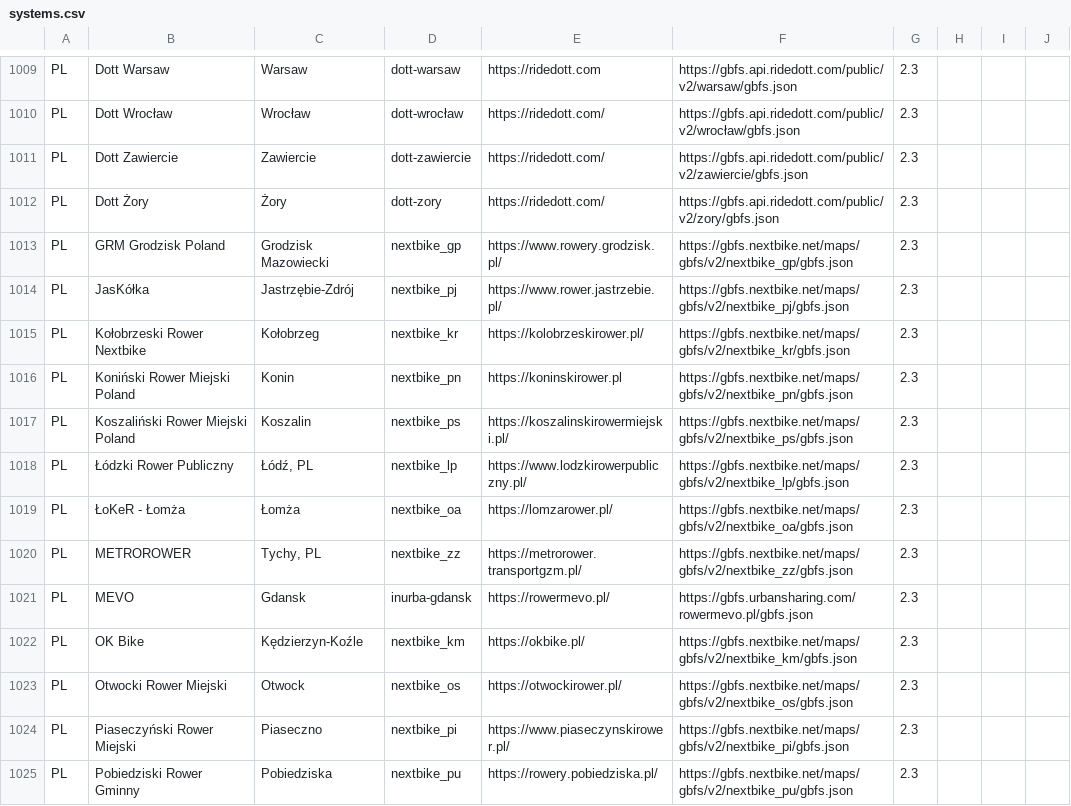
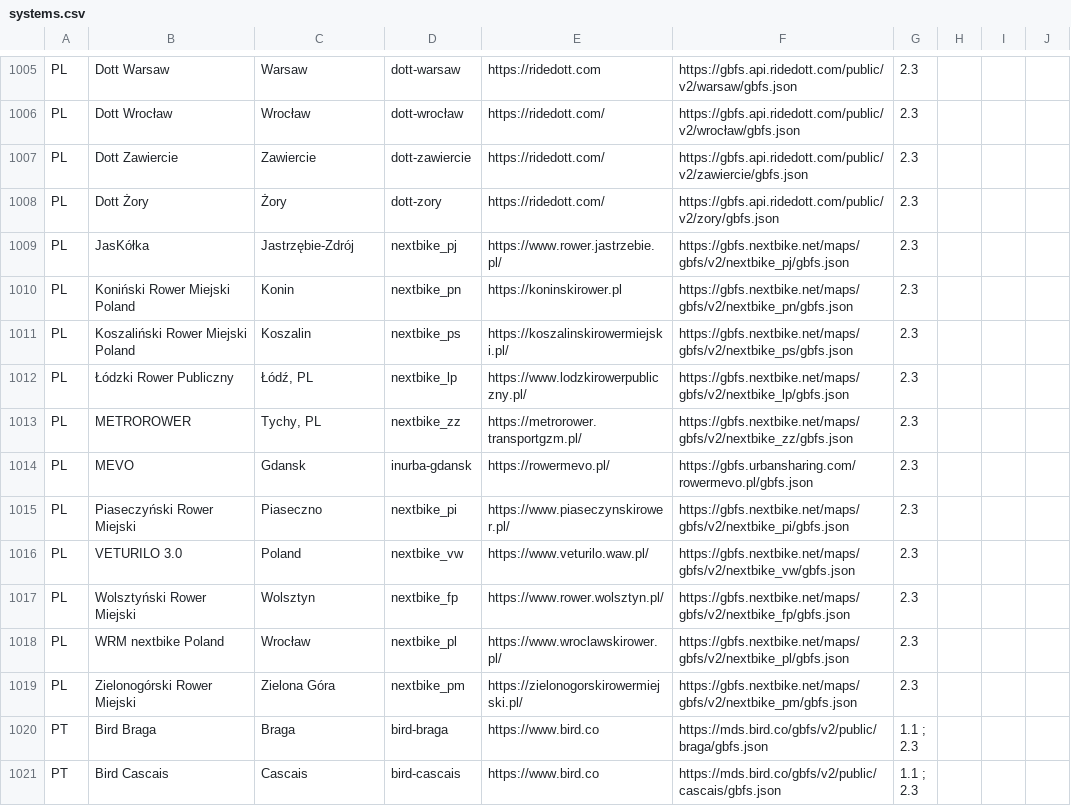
Before and after one commit to nextbike/gbfs, a CSV file: systems.csv, drawn as a sheet; only a part is shown, gaps mark what is left out; the shorter side is filled out with more unchanged rows; the diff covers the shown part only.

Commit message:
Auto commit 2025-11-10. Updated 30 nextbike systems: Added nextbike_cb, nextbike_gx. Changed nextbike_ah, nextbike_by, nextbike_ds, nextbike_hb, nextbike_sl, nextbike_tb. Removed nextbike_eq, nextbike_lt, nextbike_gg, nextbike_ub, nextbike_ma, nextbike_bp, nextbike_jp, nextbike_gp, nextbike_kr, nextbike_km, nextbike_os, nextbike_pu, nextbike_or, nextbike_po, nextbike_pw, nextbike_ap, nextbike_tn, nextbike_py, nextbike_jr, nextbike_wf, nextbike_oa, nextbike_zy.

```diff
--- a/systems.csv
+++ b/systems.csv
@@ -1012,5 +1008,3 @@ PL,Dott Zawiercie,Zawiercie,dott-zawiercie,https://ridedott.com/,https://gbfs.ap
 PL,Dott Żory,Żory,dott-zory,https://ridedott.com/,https://gbfs.api.ridedott.com/public/v2/zory/gbfs.json,2.3,,,
-PL,GRM Grodzisk Poland,Grodzisk Mazowiecki,nextbike_gp,https://www.rowery.grodzisk.pl/,https://gbfs.nextbike.net/maps/gbfs/v2/nextbike_gp/gbfs.json,2.3,,,
 PL,JasKółka,Jastrzębie-Zdrój,nextbike_pj,https://www.rower.jastrzebie.pl/,https://gbfs.nextbike.net/maps/gbfs/v2/nextbike_pj/gbfs.json,2.3,,,
-PL,Kołobrzeski Rower Nextbike,Kołobrzeg,nextbike_kr,https://kolobrzeskirower.pl/,https://gbfs.nextbike.net/maps/gbfs/v2/nextbike_kr/gbfs.json,2.3,,,
 PL,Koniński Rower Miejski Poland,Konin,nextbike_pn,https://koninskirower.pl,https://gbfs.nextbike.net/maps/gbfs/v2/nextbike_pn/gbfs.json,2.3,,,
@@ -1018,8 +1012,4 @@ PL,Koszaliński Rower Miejski Poland,Koszalin,nextbike_ps,https://koszalinskirow
 PL,Łódzki Rower Publiczny,"Łódź, PL",nextbike_lp,https://www.lodzkirowerpubliczny.pl/,https://gbfs.nextbike.net/maps/gbfs/v2/nextbike_lp/gbfs.json,2.3,,,
-PL,ŁoKeR - Łomża,Łomża,nextbike_oa,https://lomzarower.pl/,https://gbfs.nextbike.net/maps/gbfs/v2/nextbike_oa/gbfs.json,2.3,,,
 PL,METROROWER,"Tychy, PL",nextbike_zz,https://metrorower.transportgzm.pl/,https://gbfs.nextbike.net/maps/gbfs/v2/nextbike_zz/gbfs.json,2.3,,,
 PL,MEVO,Gdansk,inurba-gdansk,https://rowermevo.pl/,https://gbfs.urbansharing.com/rowermevo.pl/gbfs.json,2.3,,,
-PL,OK Bike,Kędzierzyn-Koźle,nextbike_km,https://okbike.pl/,https://gbfs.nextbike.net/maps/gbfs/v2/nextbike_km/gbfs.json,2.3,,,
-PL,Otwocki Rower Miejski,Otwock,nextbike_os,https://otwockirower.pl/,https://gbfs.nextbike.net/maps/gbfs/v2/nextbike_os/gbfs.json,2.3,,,
 PL,Piaseczyński Rower Miejski,Piaseczno,nextbike_pi,https://www.piaseczynskirower.pl/,https://gbfs.nextbike.net/maps/gbfs/v2/nextbike_pi/gbfs.json,2.3,,,
-PL,Pobiedziski Rower Gminny,Pobiedziska,nextbike_pu,https://rowery.pobiedziska.pl/,https://gbfs.nextbike.net/maps/gbfs/v2/nextbike_pu/gbfs.json,2.3,,,
```
Also changed, not shown: 3 added rows, 17 removed rows and 5 edited cells elsewhere in this file.
